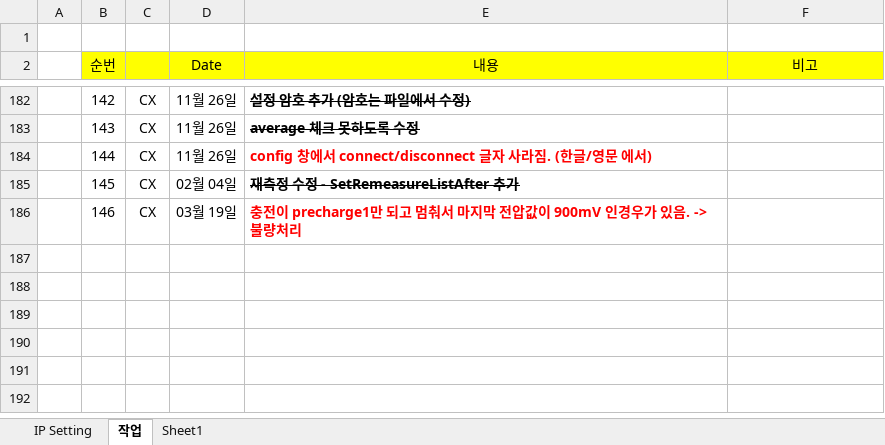
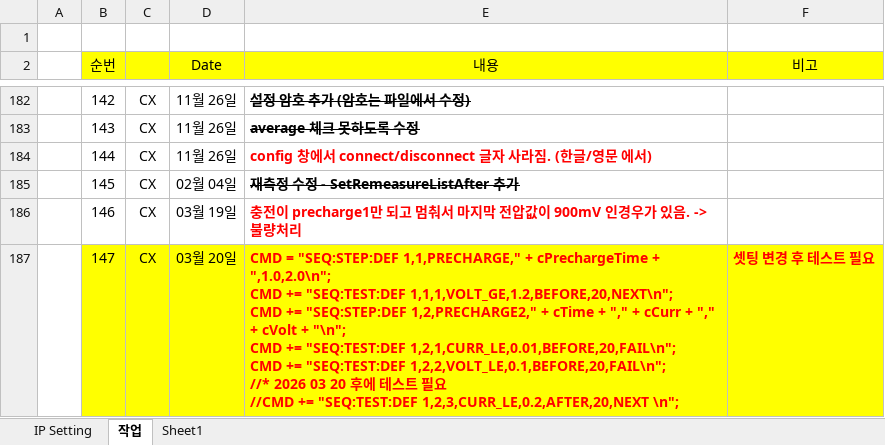
Before and after one commit to dhsys21/PRECHARGER_MY, an Excel workbook: 마련 셋업.xlsx, sheet 작업, drawn as a sheet; only a part is shown, gaps mark what is left out; values as stored, in another font and other column widths than the file's, no borders; ↵ is a line break in a cell; the diff names each change by its address in the sheet, - before the commit and + after, or states it on an @@ line.

Commit message:
2026 03 20 001
1. 셋팅값 수정안 추가 - 주석처리함. 아직 테스트 못함.
2. 검사 before 40 -> 20초 수정

```diff
--- a/마련 셋업.xlsx (sheet 작업)
+++ b/마련 셋업.xlsx (sheet 작업)
+row 187:  | 147 | CX | 03월 20일 | CMD = "SEQ:STEP:DEF 1,1,PRECHARGE," + cPrechargeTime + ",1.0,2.0\n"; ↵ CMD += "SEQ:TEST:DEF 1,1,1,VOLT_GE,1.2,BEFORE,20,NEXT\n"; ↵ CMD += "SEQ:STEP:DEF 1,2,PRECHARGE2," + cTime + "," + cCurr + "," + cVolt + "\n"; ↵ CMD += "SEQ:TEST:DEF 1,2,1,CURR_LE,0.01,BEFORE,20,FAIL\n"; ↵ CMD += "SEQ:TEST:DEF 1,2,2,VOLT_LE,0.1,BEFORE,20,FAIL\n"; ↵ //* 2026 03 20 후에 테스트 필요 ↵ //CMD += "SEQ:TEST:DEF 1,2,3,CURR_LE,0.2,AFTER,20,NEXT \n"; | 셋팅 변경 후 테스트 필요
```
Also changed, not shown: 10 other files.
